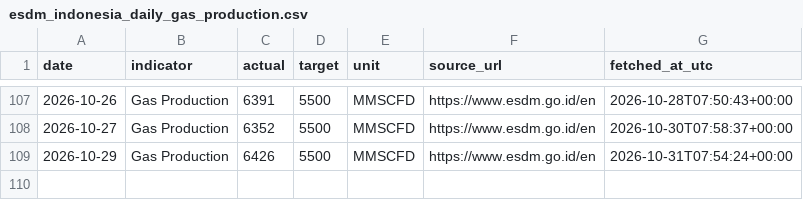
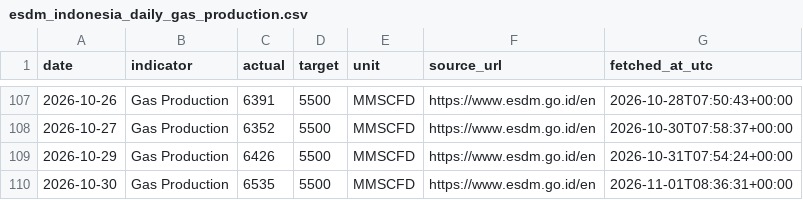
Before and after one commit to nxiongkpler/esdm-indonesia-daily-gas-production, a CSV file: data/esdm_indonesia_daily_gas_production.csv, drawn as a sheet; only a part is shown, gaps mark what is left out.

```diff
--- a/data/esdm_indonesia_daily_gas_production.csv
+++ b/data/esdm_indonesia_daily_gas_production.csv
@@ -109 +109,2 @@ date,indicator,actual,target,unit,source_url,fetched_at_utc
 2026-10-29,Gas Production,6426,5500,MMSCFD,https://www.esdm.go.id/en,2026-10-31T07:54:24+00:00
+2026-10-30,Gas Production,6535,5500,MMSCFD,https://www.esdm.go.id/en,2026-11-01T08:36:31+00:00
```
